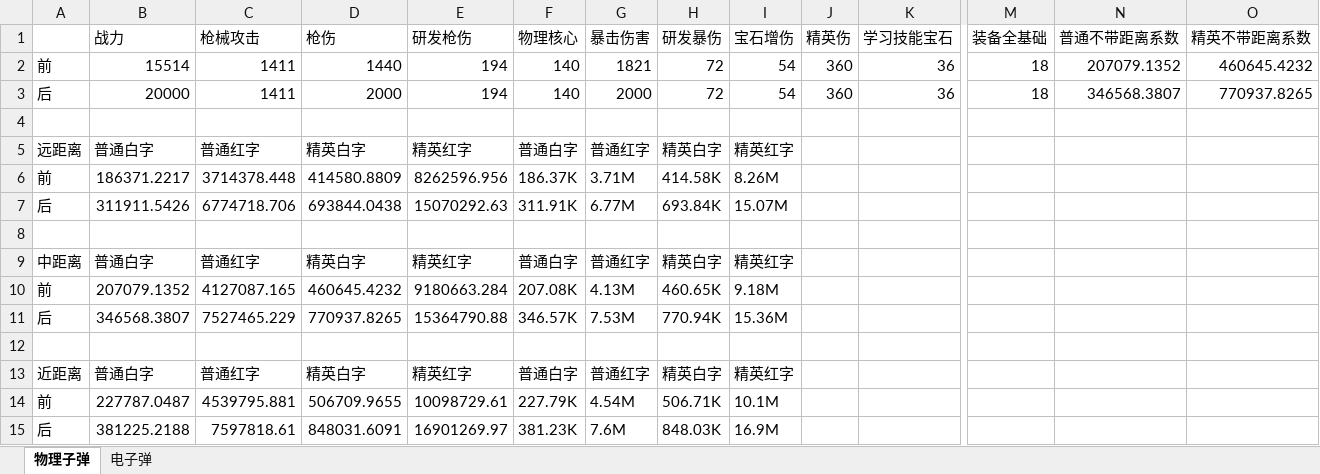
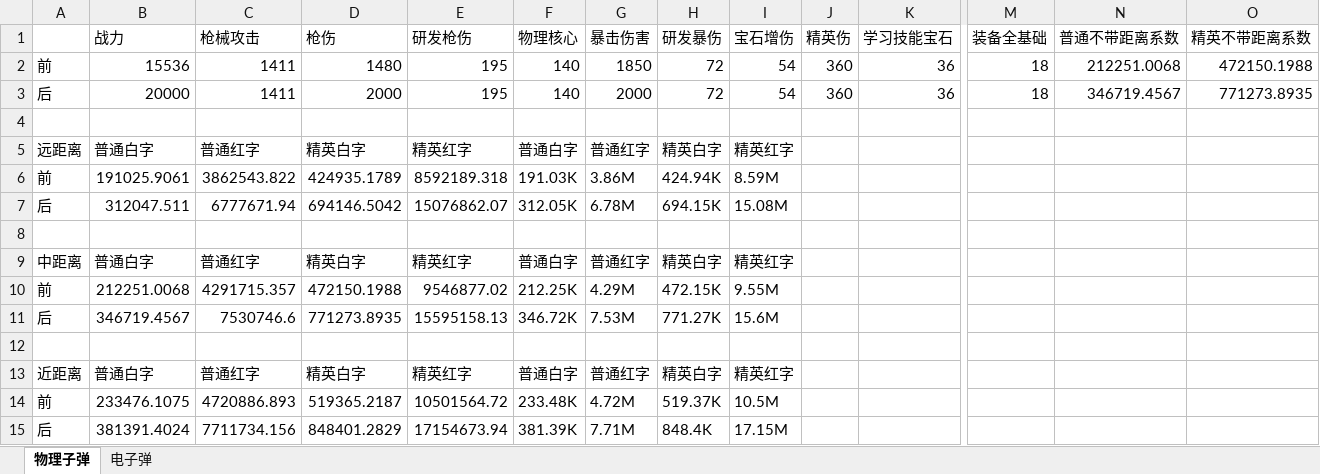
Before and after one commit to jinxin201211/jinx.articles, an Excel workbook: 驾考/枪伤计算.xlsx, sheet 物理子弹, drawn as a sheet; only a part is shown, gaps mark what is left out; values as stored, in another font and other column widths than the file's, no borders; removed rows and columns are numbered as before the commit, all else as after; rows hold the shown columns only; the diff names each change by its address in the sheet, - before the commit and + after, or states it on an @@ line.

Commit message:
枪伤计算

```diff
--- a/驾考/枪伤计算.xlsx (sheet 物理子弹)
+++ b/驾考/枪伤计算.xlsx (sheet 物理子弹)
-B2 (战力): 15514
+B2 (战力): 15536
-D2 (枪伤): 1440
+D2 (枪伤): 1480
-E2:E3 (研发枪伤): 194
+E2:E3 (研发枪伤): 195
-G2 (暴击伤害): 1821
+G2 (暴击伤害): 1850
-N2 (普通不带距离系数): 207079.1352
+N2 (普通不带距离系数): 212251.0068
-O2 (精英不带距离系数): 460645.4232
+O2 (精英不带距离系数): 472150.1988
-N3 (普通不带距离系数): 346568.3807
+N3 (普通不带距离系数): 346719.4567
-O3 (精英不带距离系数): 770937.8265
+O3 (精英不带距离系数): 771273.8935
-row 6: 前 | 186371.2217 | 3714378.448 | 414580.8809 | 8262596.956 | 186.37K | 3.71M | 414.58K | 8.26M
-row 7: 后 | 311911.5426 | 6774718.706 | 693844.0438 | 15070292.63 | 311.91K | 6.77M | 693.84K | 15.07M
+row 6: 前 | 191025.9061 | 3862543.822 | 424935.1789 | 8592189.318 | 191.03K | 3.86M | 424.94K | 8.59M
+row 7: 后 | 312047.511 | 6777671.94 | 694146.5042 | 15076862.07 | 312.05K | 6.78M | 694.15K | 15.08M
-row 10: 前 | 207079.1352 | 4127087.165 | 460645.4232 | 9180663.284 | 207.08K | 4.13M | 460.65K | 9.18M
+row 10: 前 | 212251.0068 | 4291715.357 | 472150.1988 | 9546877.02 | 212.25K | 4.29M | 472.15K | 9.55M
-B11 (战力): 346568.3807
+B11 (战力): 346719.4567
-C11 (枪械攻击): 7527465.229
+C11 (枪械攻击): 7530746.6
-D11 (枪伤): 770937.8265
+D11 (枪伤): 771273.8935
-E11 (研发枪伤): 15364790.88
+E11 (研发枪伤): 15595158.13
-F11 (物理核心): 346.57K
+F11 (物理核心): 346.72K
-H11 (研发暴伤): 770.94K
+H11 (研发暴伤): 771.27K
-I11 (宝石增伤): 15.36M
+I11 (宝石增伤): 15.6M
-row 14: 前 | 227787.0487 | 4539795.881 | 506709.9655 | 10098729.61 | 227.79K | 4.54M | 506.71K | 10.1M
-row 15: 后 | 381225.2188 | 7597818.61 | 848031.6091 | 16901269.97 | 381.23K | 7.6M | 848.03K | 16.9M
+row 14: 前 | 233476.1075 | 4720886.893 | 519365.2187 | 10501564.72 | 233.48K | 4.72M | 519.37K | 10.5M
+row 15: 后 | 381391.4024 | 7711734.156 | 848401.2829 | 17154673.94 | 381.39K | 7.71M | 848.4K | 17.15M
```
Also changed, not shown: sheet 电子弹, 1 other file.
